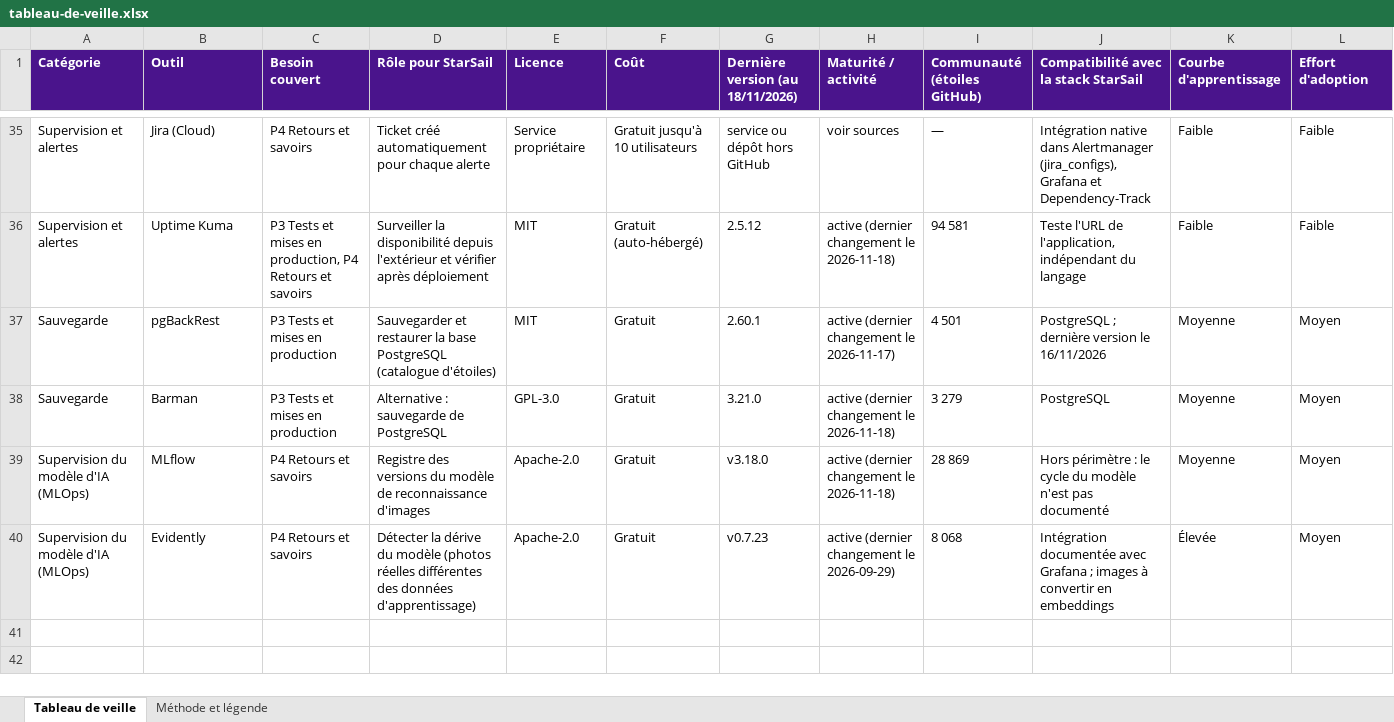
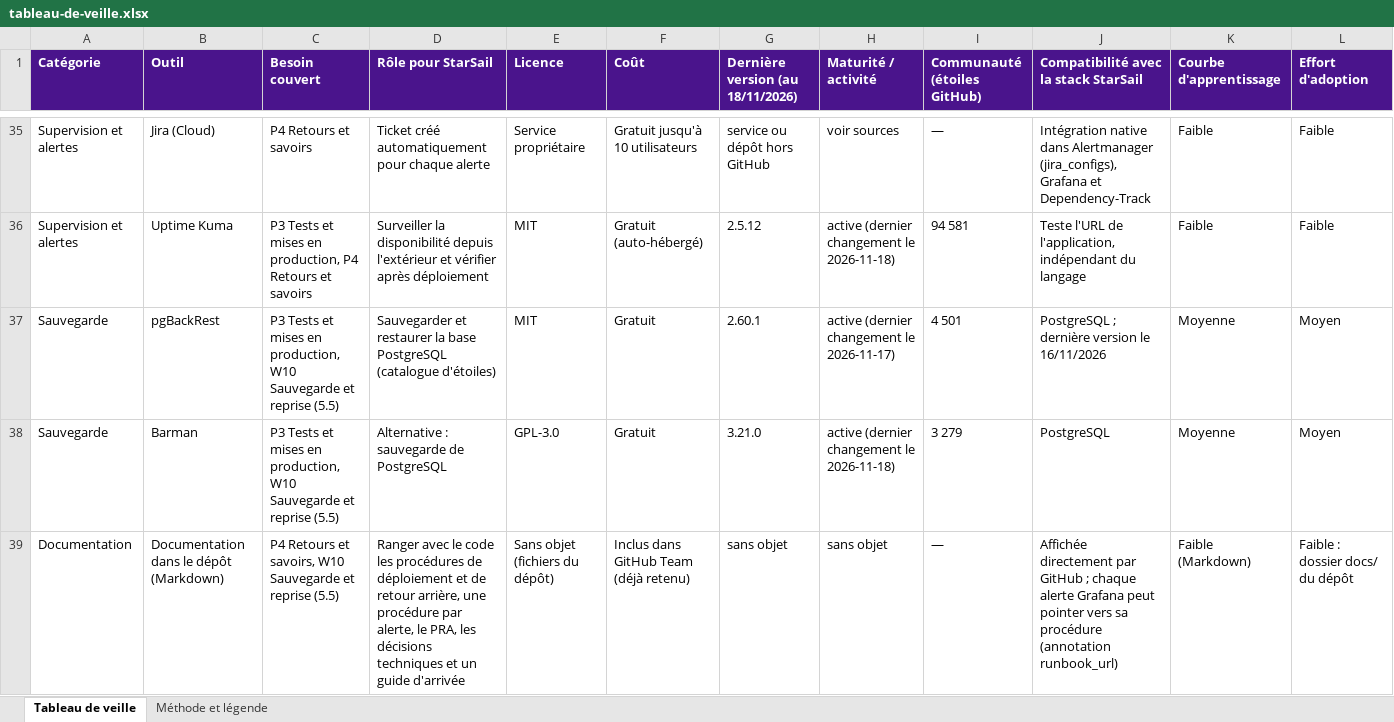
Before and after one commit to yohanbouchet/starsail, an Excel workbook: veille/tableau-de-veille.xlsx, sheet Tableau de veille, drawn as a sheet; only a part is shown, gaps mark what is left out; the shorter side is filled out with more unchanged rows; values as stored, in another font and other column widths than the file's, no borders; rows hold the shown columns only; the diff covers the shown part only; the diff names each change by its address in the sheet, - before the commit and + after, or states it on an @@ line.

Commit message:
docs(veille): ajoute la catégorie documentation et le besoin W10
Contenu :
- Catégorie « Documentation » : documentation dans le dépôt en Markdown
  (retenue), Confluence (option, pour la documentation générale de
  l'entreprise), wiki GitHub (écarté : dépôt séparé du code, publié
  dès qu'il est poussé sur la branche principale).
- Besoin W10 « sauvegarde et reprise » (section 5.5 du rapport) relié à
  pgBackRest, Barman et à la documentation dans le dépôt.
- README : 42 outils, 10 catégories, 22 retenus, 3 en option, 7 en
  évolution, 10 écartés.

Vérifications :
- Confluence : « up to 10 users with 2GB of storage » (page de prix
  Atlassian) ; wiki GitHub : publication des changements poussés sur la
  branche par défaut (documentation GitHub) ; annotation runbook_url de
  Grafana ; définition « Docs as Code » de Write the Docs ; lus le
  18/11/2026.
- Fichier regénéré puis rouvert par programme : 42 outils, 10
  catégories, aucune cellule vide.
- gitleaks 8.30.1 : aucune fuite.

```diff
--- a/veille/tableau-de-veille.xlsx (sheet Tableau de veille)
+++ b/veille/tableau-de-veille.xlsx (sheet Tableau de veille)
-C37:C38 (Besoin couvert): …mises en production
+C37:C38 (Besoin couvert): …mises en production, W10 Sauvegarde et reprise (5.5)
+row 39: Documentation | Documentation dans le dépôt (Markdown) | P4 Retours et savoirs, W10 Sauvegarde et reprise (5.5) | Ranger avec le code les procédures de déploiement et de retour arrière, une procédure par alerte, le PRA, les décisions techniques et un guide d'arrivée | Sans objet (fichiers du dépôt) | Inclus dans GitHub Team (déjà retenu) | sans objet | sans objet | — | Affichée directement par GitHub ; chaque alerte Grafana peut pointer vers sa procédure (annotation runbook_url) | Faible (Markdown) | Faible : dossier docs/ du dépôt
```
Also changed, not shown: 2 added rows elsewhere in this sheet, sheet Méthode et légende, 1 other file.
